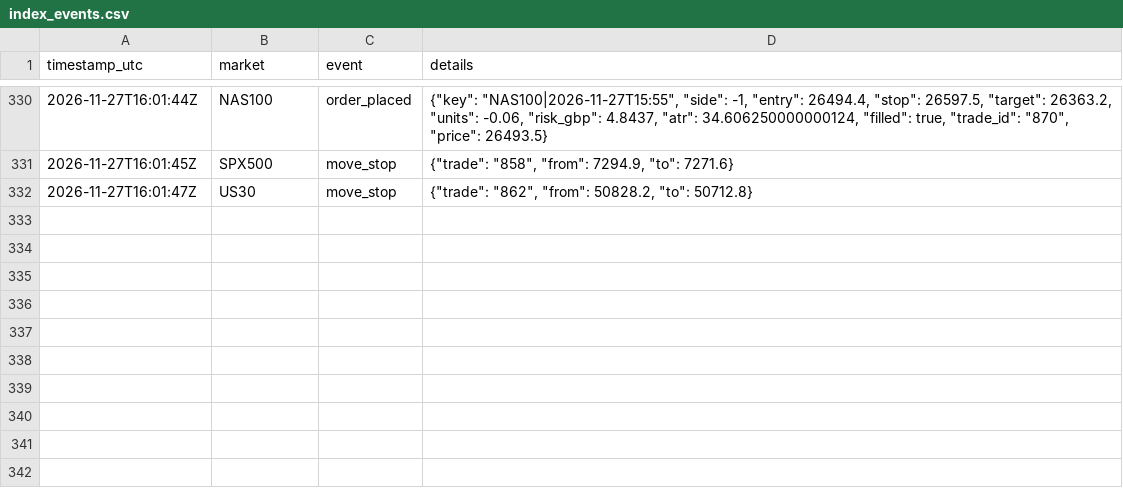
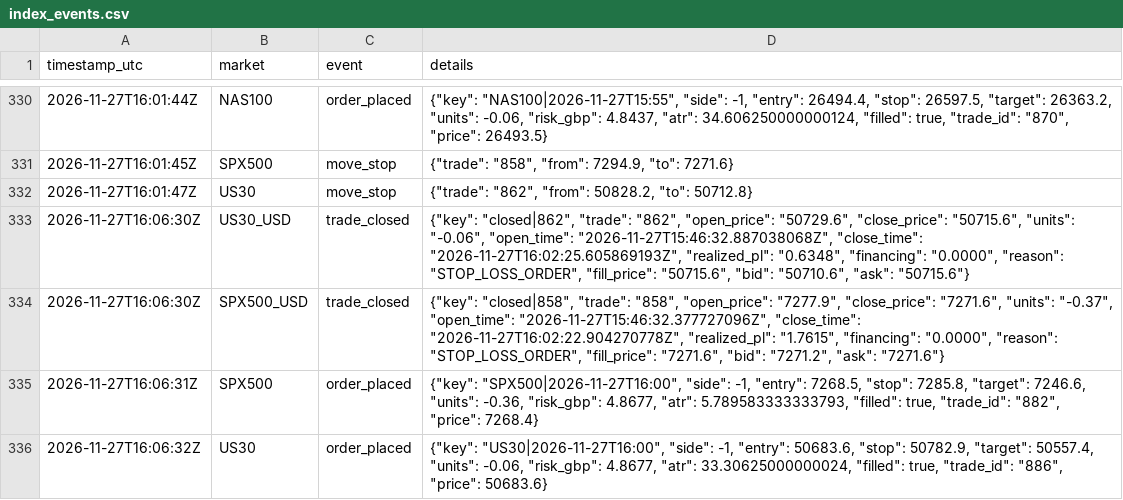
Before and after one commit to joemoney888/index, a CSV file: logs/index_events.csv, drawn as a sheet; only a part is shown, gaps mark what is left out.

Commit message:
index run 2026-11-27T16:06:33Z

```diff
--- a/logs/index_events.csv
+++ b/logs/index_events.csv
@@ -332 +332,5 @@ timestamp_utc,market,event,details
 2026-11-27T16:01:47Z,US30,move_stop,"{""trade"": ""862"", ""from"": 50828.2, ""to"": 50712.8}"
+2026-11-27T16:06:30Z,US30_USD,trade_closed,"{""key"": ""closed|862"", ""trade"": ""862"", ""open_price"": ""50729.6"", ""close_price"": ""50715.6"", ""units"": ""-0.06"", ""open_time"": ""2026-11-27T15:46:32.887038068Z"", ""close_time"": ""2026-11-27T16:02:25.605869193Z"", ""realized_pl"": ""0.6348"", ""financing"": ""0.0000"", ""reason"": ""STOP_LOSS_ORDER"", ""fill_price"": ""50715.6"", ""bid"": ""50710.6"", ""ask"": ""50715.6""}"
+2026-11-27T16:06:30Z,SPX500_USD,trade_closed,"{""key"": ""closed|858"", ""trade"": ""858"", ""open_price"": ""7277.9"", ""close_price"": ""7271.6"", ""units"": ""-0.37"", ""open_time"": ""2026-11-27T15:46:32.377727096Z"", ""close_time"": ""2026-11-27T16:02:22.904270778Z"", ""realized_pl"": ""1.7615"", ""financing"": ""0.0000"", ""reason"": ""STOP_LOSS_ORDER"", ""fill_price"": ""7271.6"", ""bid"": ""7271.2"", ""ask"": ""7271.6""}"
+2026-11-27T16:06:31Z,SPX500,order_placed,"{""key"": ""SPX500|2026-11-27T16:00"", ""side"": -1, ""entry"": 7268.5, ""stop"": 7285.8, ""target"": 7246.6, ""units"": -0.36, ""risk_gbp"": 4.8677, ""atr"": 5.789583333333793, ""filled"": true, ""trade_id"": ""882"", ""price"": 7268.4}"
+2026-11-27T16:06:32Z,US30,order_placed,"{""key"": ""US30|2026-11-27T16:00"", ""side"": -1, ""entry"": 50683.6, ""stop"": 50782.9, ""target"": 50557.4, ""units"": -0.06, ""risk_gbp"": 4.8677, ""atr"": 33.30625000000024, ""filled"": true, ""trade_id"": ""886"", ""price"": 50683.6}"
```
